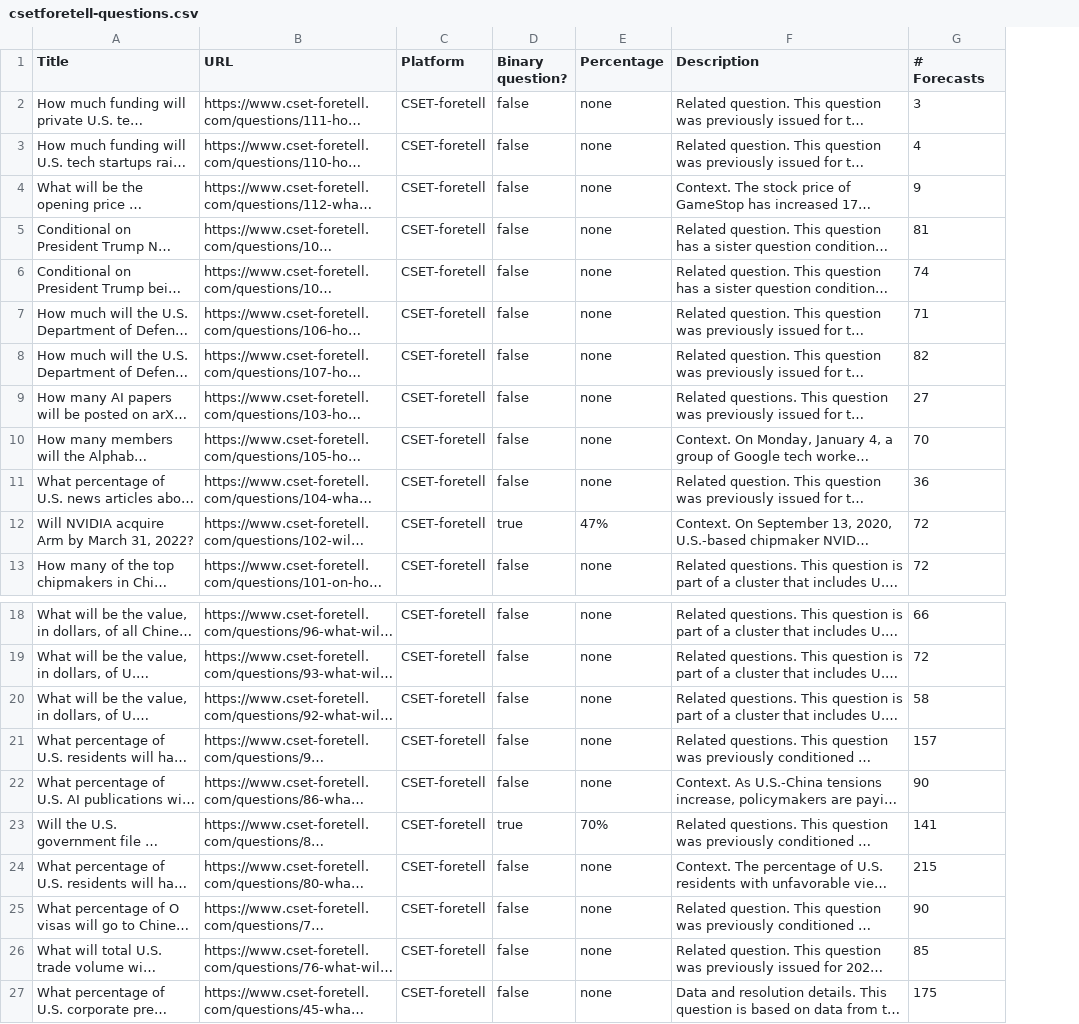
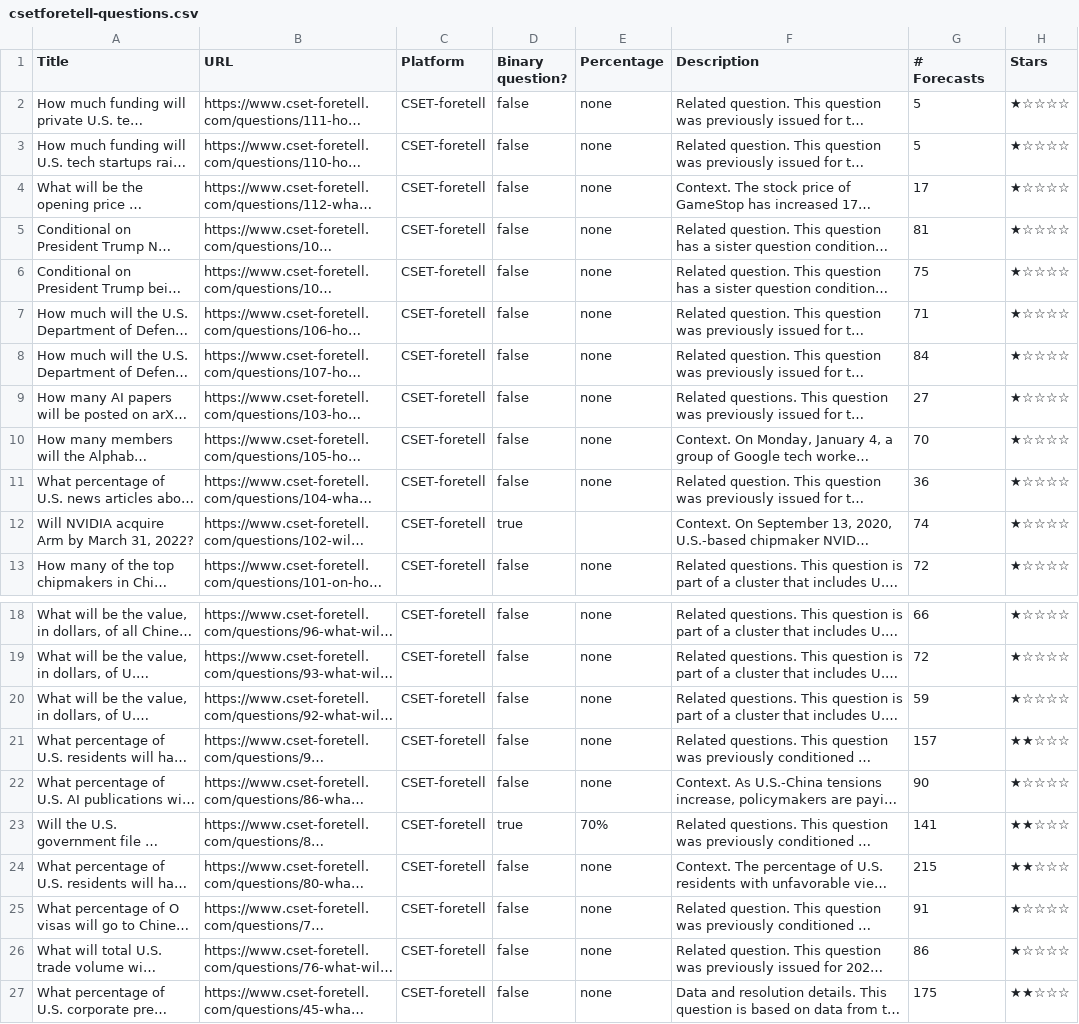
Before and after one commit to quantified-uncertainty/metaforecast, a CSV file: data/csetforetell-questions.csv, drawn as a sheet; only a part is shown, gaps mark what is left out; long unchanged cells end in …; the diff names each change by its address in the sheet, - before the commit and + after, or states it on an @@ line.

```diff
--- a/data/csetforetell-questions.csv
+++ b/data/csetforetell-questions.csv
+column H (Stars), rows 2-13: all ★☆☆☆☆; rows 18-27: ★☆☆☆☆ | ★☆☆☆☆ | ★☆☆☆☆ | ★★☆☆☆ | ★☆☆☆☆ | ★★☆☆☆ | ★★☆☆☆ | ★☆☆☆☆ | ★☆☆☆☆ | ★★☆☆☆
-G2 (# Forecasts): 3
+G2 (# Forecasts): 5
-G3 (# Forecasts): 4
+G3 (# Forecasts): 5
-G4 (# Forecasts): 9
+G4 (# Forecasts): 17
-G6 (# Forecasts): 74
+G6 (# Forecasts): 75
-G8 (# Forecasts): 82
+G8 (# Forecasts): 84
-E12 (Percentage): 47%
+E12 (Percentage): (empty)
-G12 (# Forecasts): 72
+G12 (# Forecasts): 74
-G20 (# Forecasts): 58
+G20 (# Forecasts): 59
-G25 (# Forecasts): 90
+G25 (# Forecasts): 91
-G26 (# Forecasts): 85
+G26 (# Forecasts): 86
```
Also changed, not shown: data/elicit-questions.csv, data/goodjudgment-questions.csv, 33 other files.
